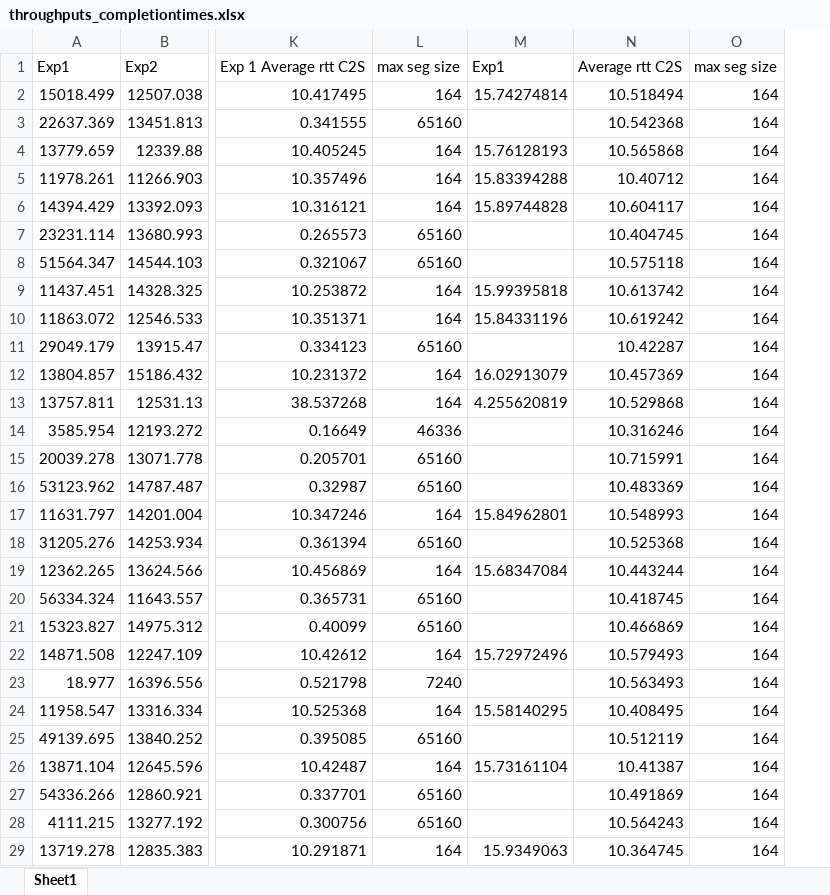
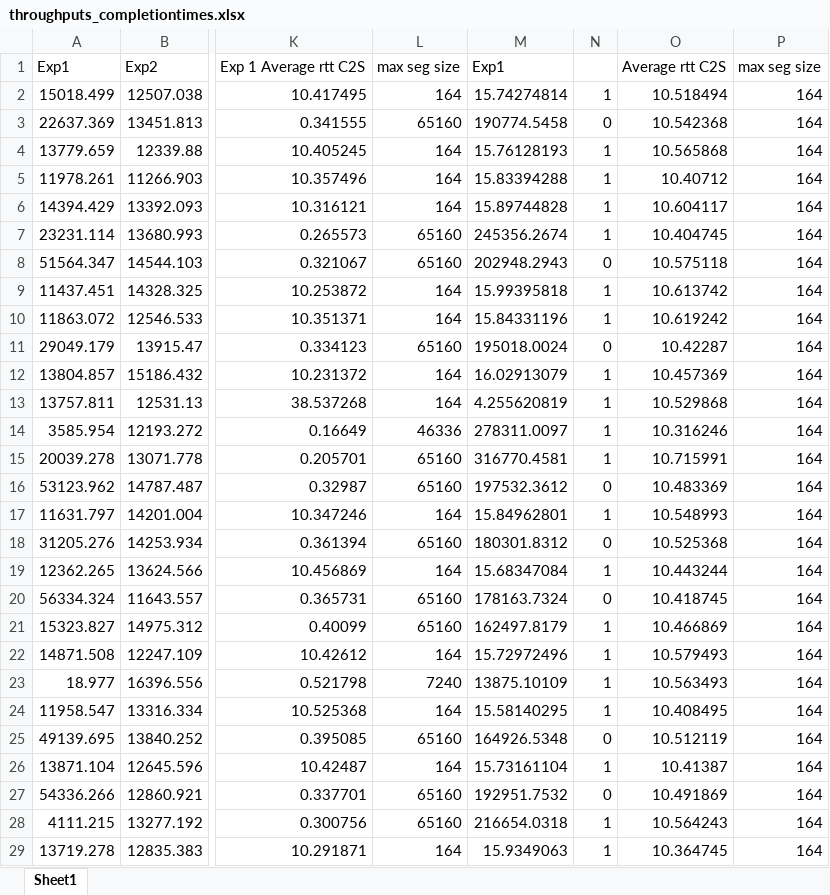
Before and after one commit to mariamkiran/Panorama_ML_libraries, an Excel workbook: tstat_analysis/throughputs_completiontimes.xlsx, sheet Sheet1, drawn as a sheet; only a part is shown, gaps mark what is left out; values as stored, in another font and other column widths than the file's, no borders; charts and pictures not drawn; the diff covers the shown part only; the diff names each change by its address in the sheet, - before the commit and + after, or states it on an @@ line.

```diff
--- a/tstat_analysis/throughputs_completiontimes.xlsx (sheet Sheet1)
+++ b/tstat_analysis/throughputs_completiontimes.xlsx (sheet Sheet1)
+column N, rows 2-29: 1 | 0 | 1 | 1 | 1 | 1 | 0 | 1 | 1 | 0 | 1 | 1 | 1 | 1 | 0 | 1 | 0 | 1 | 0 | 1 | 1 | 1 | 1 | 0 | 1 | 0 | 1 | 1
-M3: (empty)
+M3: 190774.5458
-M7: (empty)
+M7: 245356.2674
-M8: (empty)
+M8: 202948.2943
-M11: (empty)
+M11: 195018.0024
-M14: (empty)
+M14: 278311.0097
-M15: (empty)
+M15: 316770.4581
-M16: (empty)
+M16: 197532.3612
-M18: (empty)
+M18: 180301.8312
-M20: (empty)
+M20: 178163.7324
-M21: (empty)
+M21: 162497.8179
-M23: (empty)
+M23: 13875.10109
-M25: (empty)
+M25: 164926.5348
-M27: (empty)
+M27: 192951.7532
-M28: (empty)
+M28: 216654.0318
```
Also changed, not shown: 62 edited cells elsewhere in this sheet, formulas that keep their value, charts or pictures, 7 other files.
